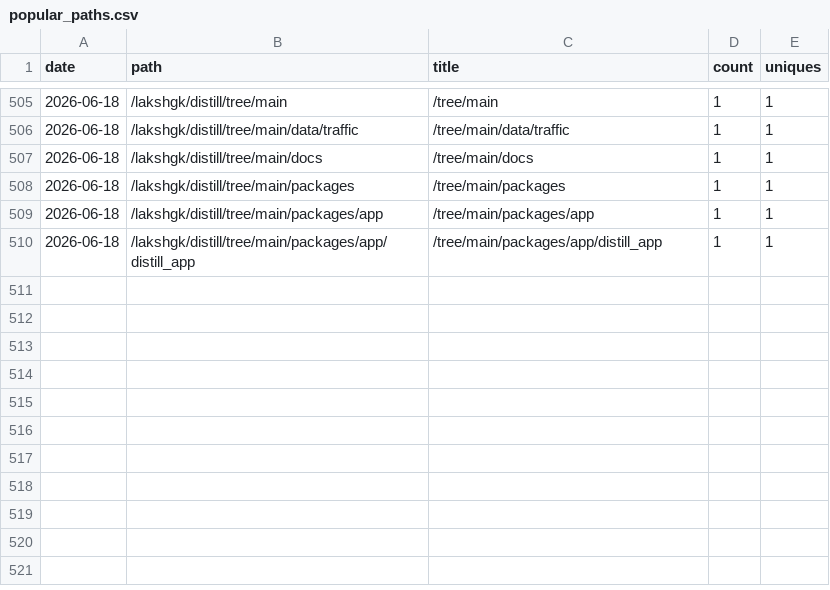
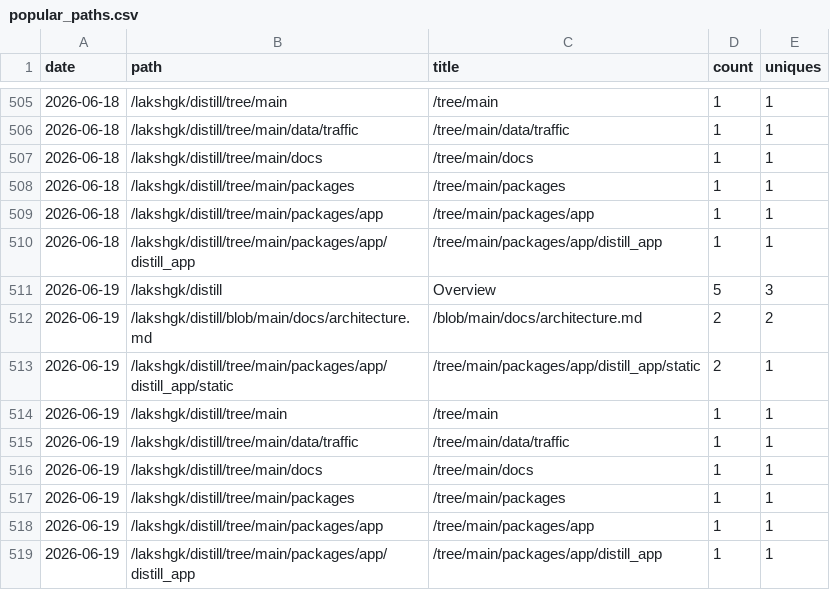
Before and after one commit to lakshgk/distill, a CSV file: data/traffic/popular_paths.csv, drawn as a sheet; only a part is shown, gaps mark what is left out.

```diff
--- a/data/traffic/popular_paths.csv
+++ b/data/traffic/popular_paths.csv
@@ -510 +510,10 @@ date,path,title,count,uniques
 2026-06-18,/lakshgk/distill/tree/main/packages/app/distill_app,/tree/main/packages/app/distill_app,1,1
+2026-06-19,/lakshgk/distill,Overview,5,3
+2026-06-19,/lakshgk/distill/blob/main/docs/architecture.md,/blob/main/docs/architecture.md,2,2
+2026-06-19,/lakshgk/distill/tree/main/packages/app/distill_app/static,/tree/main/packages/app/distill_app/static,2,1
+2026-06-19,/lakshgk/distill/tree/main,/tree/main,1,1
+2026-06-19,/lakshgk/distill/tree/main/data/traffic,/tree/main/data/traffic,1,1
+2026-06-19,/lakshgk/distill/tree/main/docs,/tree/main/docs,1,1
+2026-06-19,/lakshgk/distill/tree/main/packages,/tree/main/packages,1,1
+2026-06-19,/lakshgk/distill/tree/main/packages/app,/tree/main/packages/app,1,1
+2026-06-19,/lakshgk/distill/tree/main/packages/app/distill_app,/tree/main/packages/app/distill_app,1,1
```
Also changed, not shown: data/traffic/referrers.csv, 1 other file.
